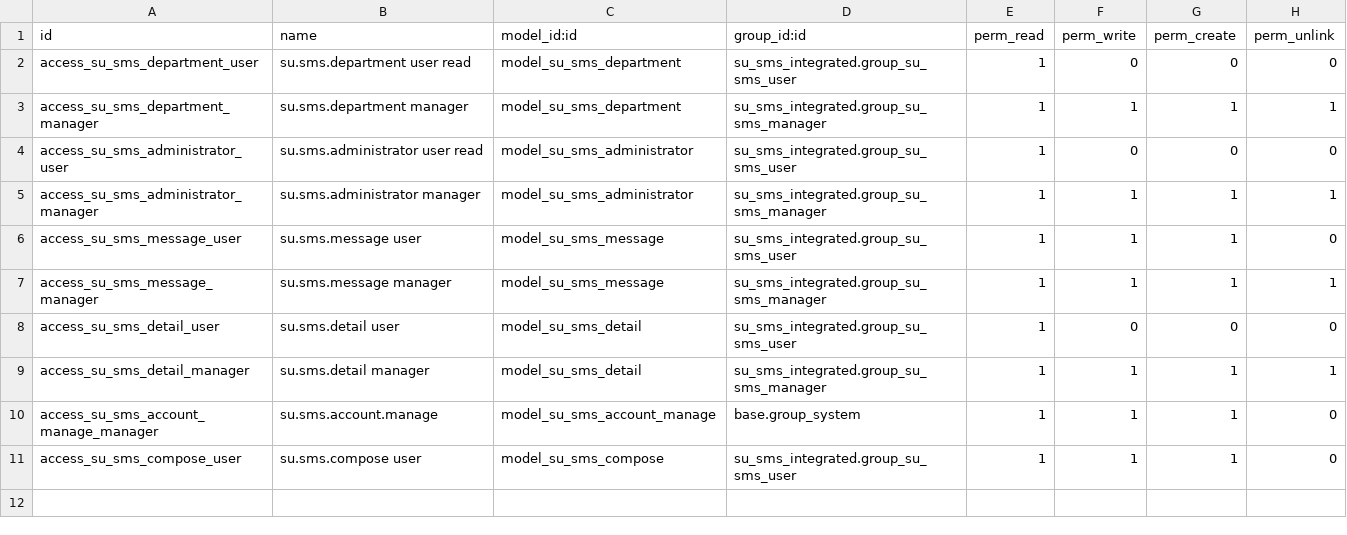
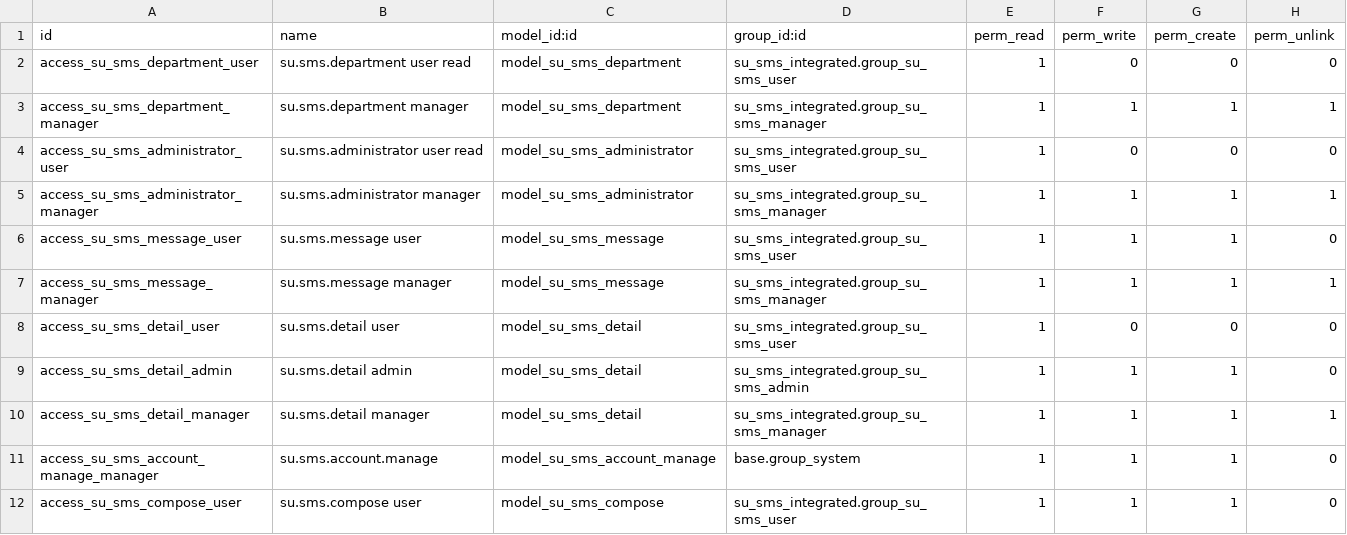
Before and after one commit to SupeFrankie/su_sms_integrated, a CSV file: security/ir.model.access.csv, drawn as a sheet.

Commit message:
multiple fixes: sms_compose, sms_dashboard.js imports, requirements.txt added, su_sms_data.xml webservice added

```diff
--- a/security/ir.model.access.csv
+++ b/security/ir.model.access.csv
@@ -8,2 +8,3 @@ access_su_sms_message_manager,su.sms.message manager,model_su_sms_message,su_sms
 access_su_sms_detail_user,su.sms.detail user,model_su_sms_detail,su_sms_integrated.group_su_sms_user,1,0,0,0
+access_su_sms_detail_admin,su.sms.detail admin,model_su_sms_detail,su_sms_integrated.group_su_sms_admin,1,1,1,0
 access_su_sms_detail_manager,su.sms.detail manager,model_su_sms_detail,su_sms_integrated.group_su_sms_manager,1,1,1,1
```
Also changed, not shown: 12 other files.
